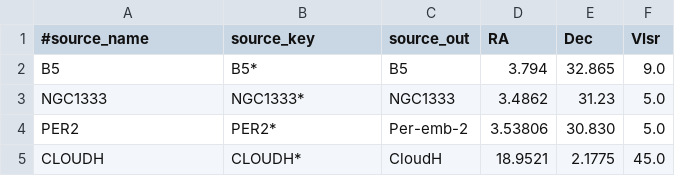
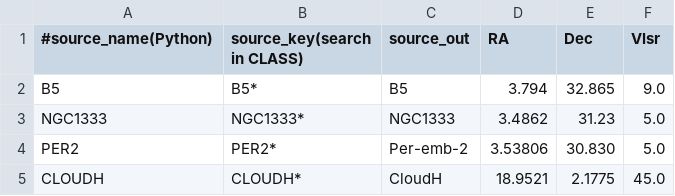
Before and after one commit to jpinedaf/NOEMA_Combine_scripts, a CSV file: src/noema_combine/source_list.csv, drawn as a sheet.

Commit message:
refactor pyproject.toml and update source files: streamline dependencies, enhance CSV headers, and implement new test cases for UVT generation

```diff
--- a/src/noema_combine/source_list.csv
+++ b/src/noema_combine/source_list.csv
@@ -1,2 +1,2 @@
-#source_name, source_key, source_out, RA, Dec, Vlsr
+#source_name(Python), source_key(search in CLASS), source_out, RA, Dec, Vlsr
 B5,B5*,B5,3.794,32.865,9.0
```
Also changed, not shown: 7 other files.
